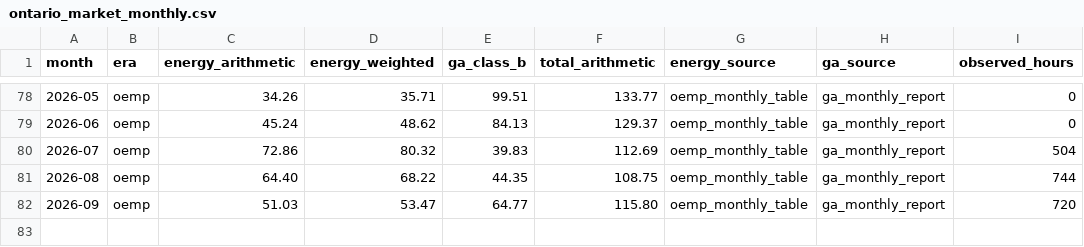
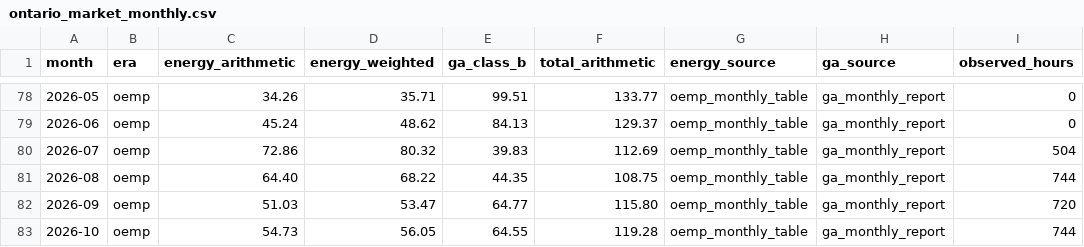
Before and after one commit to MaxPr1me/canada-utility-rates, a CSV file: data/market/ontario_market_monthly.csv, drawn as a sheet; only a part is shown, gaps mark what is left out.

```diff
--- a/data/market/ontario_market_monthly.csv
+++ b/data/market/ontario_market_monthly.csv
@@ -82 +82,2 @@ month,era,energy_arithmetic,energy_weighted,ga_class_b,total_arithmetic,energy_s
 2026-09,oemp,51.03,53.47,64.77,115.80,oemp_monthly_table,ga_monthly_report,720
+2026-10,oemp,54.73,56.05,64.55,119.28,oemp_monthly_table,ga_monthly_report,744
```
Also changed, not shown: data/market/ontario_total_monthly.csv, 7 other files.
